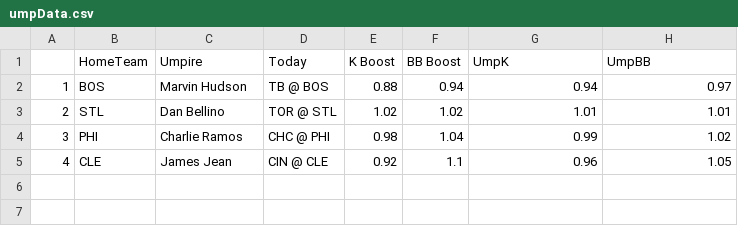
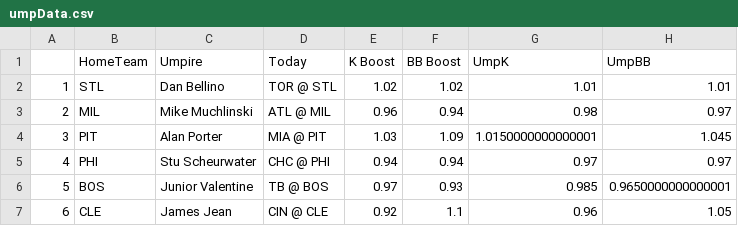
Before and after one commit to JonPGH/slateProj, a CSV file: Data/umpData.csv, drawn as a sheet.

Commit message:
Sync files from Google Drive to Data directory

```diff
--- a/Data/umpData.csv
+++ b/Data/umpData.csv
@@ -1,5 +1,7 @@
 ,HomeTeam,Umpire,Today,K Boost,BB Boost,UmpK,UmpBB
-1,BOS,Marvin Hudson,TB @ BOS,0.88,0.94,0.94,0.97
-2,STL,Dan Bellino,TOR @ STL,1.02,1.02,1.01,1.01
-3,PHI,Charlie Ramos,CHC @ PHI,0.98,1.04,0.99,1.02
-4,CLE,James Jean,CIN @ CLE,0.92,1.1,0.96,1.05
+1,STL,Dan Bellino,TOR @ STL,1.02,1.02,1.01,1.01
+2,MIL,Mike Muchlinski,ATL @ MIL,0.96,0.94,0.98,0.97
+3,PIT,Alan Porter,MIA @ PIT,1.03,1.09,1.0150000000000001,1.045
+4,PHI,Stu Scheurwater,CHC @ PHI,0.94,0.94,0.97,0.97
+5,BOS,Junior Valentine,TB @ BOS,0.97,0.93,0.985,0.9650000000000001
+6,CLE,James Jean,CIN @ CLE,0.92,1.1,0.96,1.05
```
Also changed, not shown: Data/Tableau_DailyHitterProj.csv, Data/hitter_proj_withids.csv, 5 other files.
